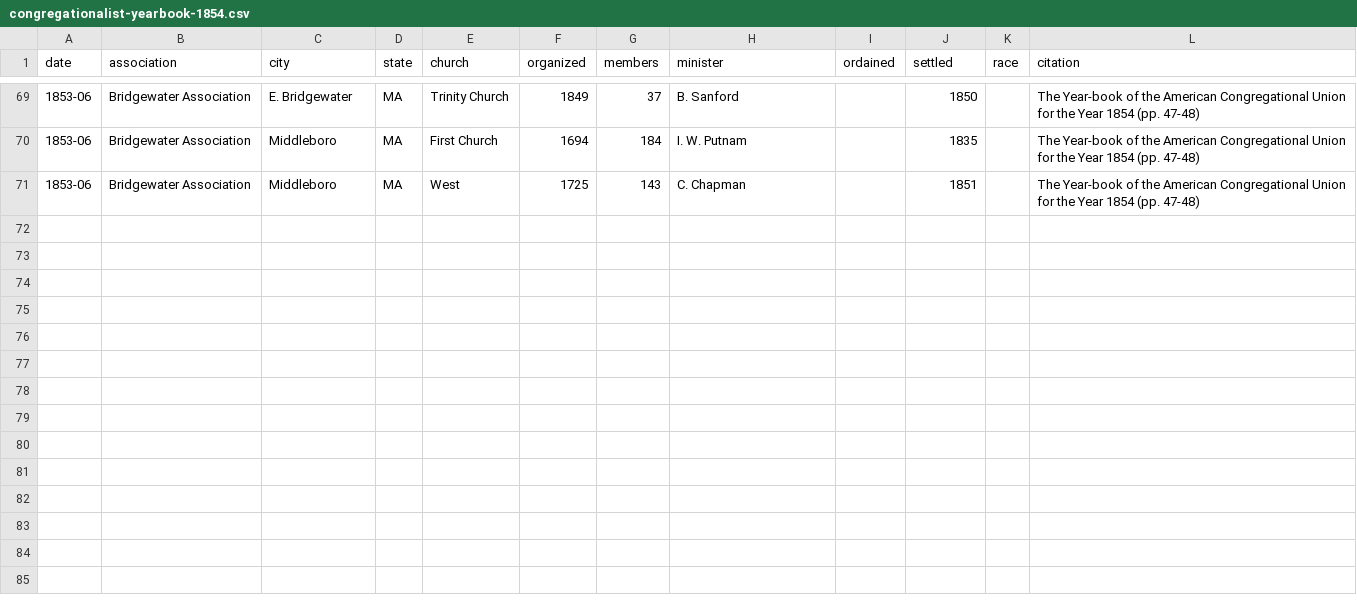
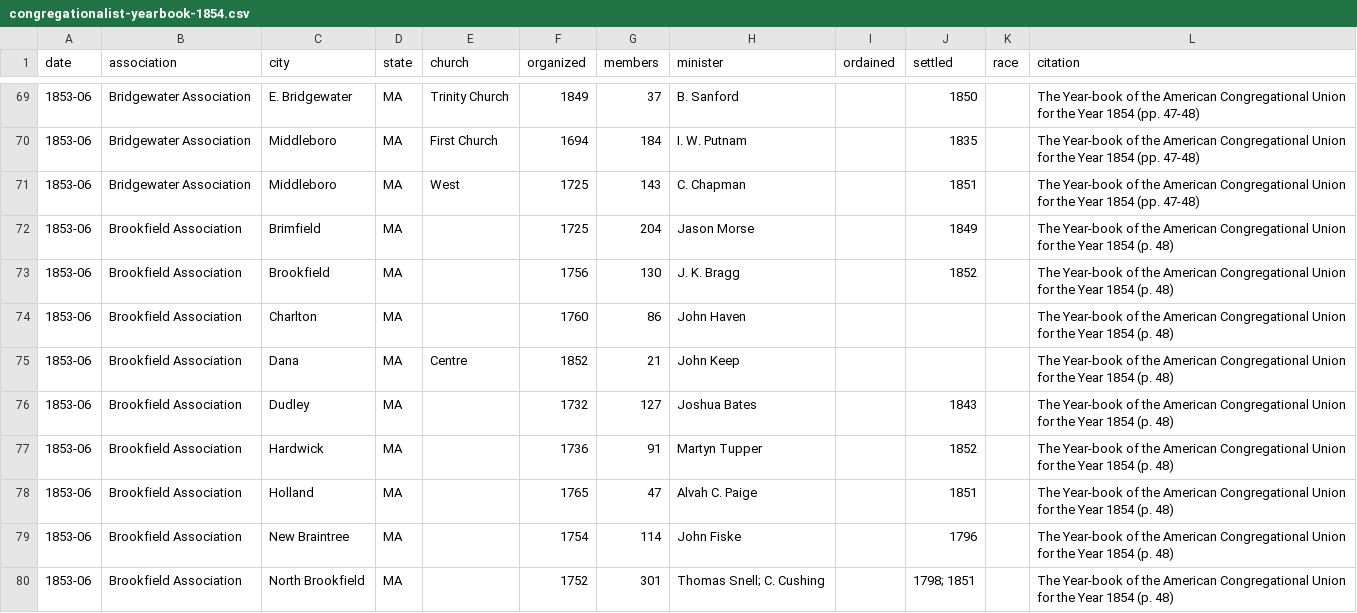
Before and after one commit to religious-ecologies/religious-statistics, a CSV file: data/congregationalist-yearbooks/congregationalist-yearbook-1854.csv, drawn as a sheet; only a part is shown, gaps mark what is left out; the diff covers the shown part only; the diff names each change by its address in the sheet, - before the commit and + after, or states it on an @@ line.

Commit message:
Brookfield Association 1854

```diff
--- a/data/congregationalist-yearbooks/congregationalist-yearbook-1854.csv
+++ b/data/congregationalist-yearbooks/congregationalist-yearbook-1854.csv
+row 72: 1853-06 | Brookfield Association | Brimfield | MA |  | 1725 | 204 | Jason Morse |  | 1849 |  | The Year-book of the American Congregational Union for the Year 1854 (p. 48)
+row 73: 1853-06 | Brookfield Association | Brookfield | MA |  | 1756 | 130 | J. K. Bragg |  | 1852 |  | The Year-book of the American Congregational Union for the Year 1854 (p. 48)
+row 74: 1853-06 | Brookfield Association | Charlton | MA |  | 1760 | 86 | John Haven |  |  |  | The Year-book of the American Congregational Union for the Year 1854 (p. 48)
+row 75: 1853-06 | Brookfield Association | Dana | MA | Centre | 1852 | 21 | John Keep |  |  |  | The Year-book of the American Congregational Union for the Year 1854 (p. 48)
+row 76: 1853-06 | Brookfield Association | Dudley | MA |  | 1732 | 127 | Joshua Bates |  | 1843 |  | The Year-book of the American Congregational Union for the Year 1854 (p. 48)
+row 77: 1853-06 | Brookfield Association | Hardwick | MA |  | 1736 | 91 | Martyn Tupper |  | 1852 |  | The Year-book of the American Congregational Union for the Year 1854 (p. 48)
+row 78: 1853-06 | Brookfield Association | Holland | MA |  | 1765 | 47 | Alvah C. Paige |  | 1851 |  | The Year-book of the American Congregational Union for the Year 1854 (p. 48)
+row 79: 1853-06 | Brookfield Association | New Braintree | MA |  | 1754 | 114 | John Fiske |  | 1796 |  | The Year-book of the American Congregational Union for the Year 1854 (p. 48)
+row 80: 1853-06 | Brookfield Association | North Brookfield | MA |  | 1752 | 301 | Thomas Snell; C. Cushing |  | 1798; 1851 |  | The Year-book of the American Congregational Union for the Year 1854 (p. 48)
```
Also changed, not shown: 8 added rows elsewhere in this file.
